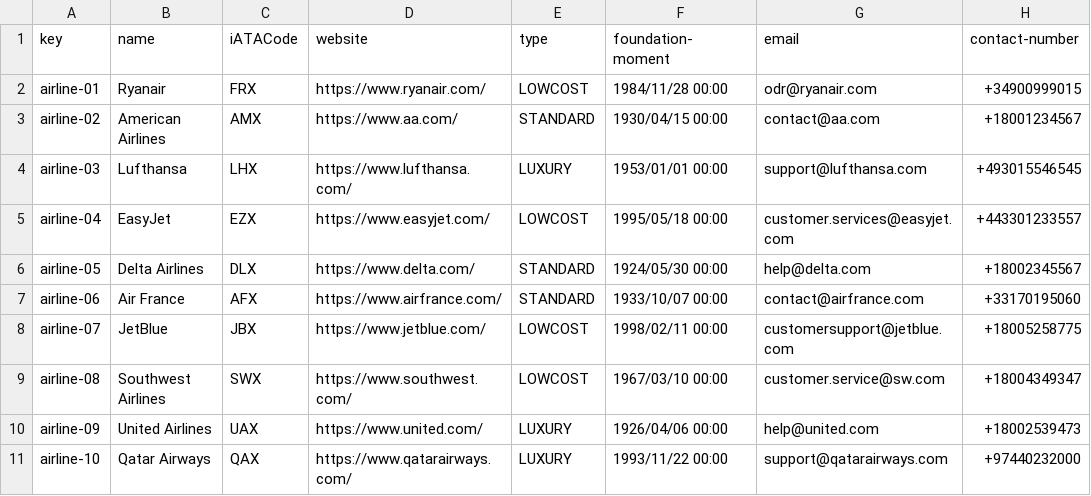
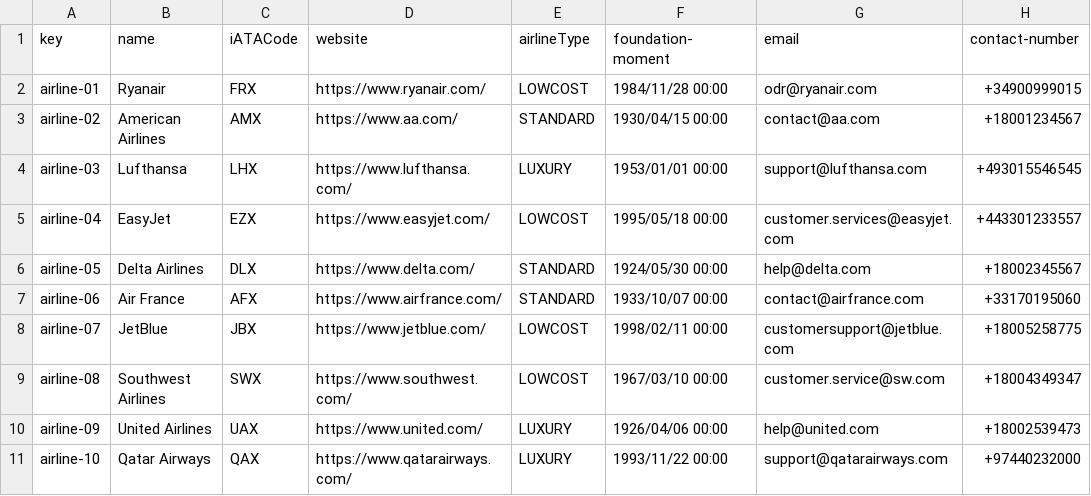
Before and after one commit to FranciscoFernandezN/Acme-ANS, a CSV file: src/main/resources/WEB-INF/data/sample/airline.csv, drawn as a sheet.

```diff
--- a/src/main/resources/WEB-INF/data/sample/airline.csv
+++ b/src/main/resources/WEB-INF/data/sample/airline.csv
@@ -1,2 +1,2 @@
-key,name,iATACode,website,type,foundation-moment,email,contact-number
+key,name,iATACode,website,airlineType,foundation-moment,email,contact-number
 airline-01,Ryanair,FRX,https://www.ryanair.com/,LOWCOST,1984/11/28 00:00,odr@ryanair.com,+34900999015
```
Also changed, not shown: 10 other files.
